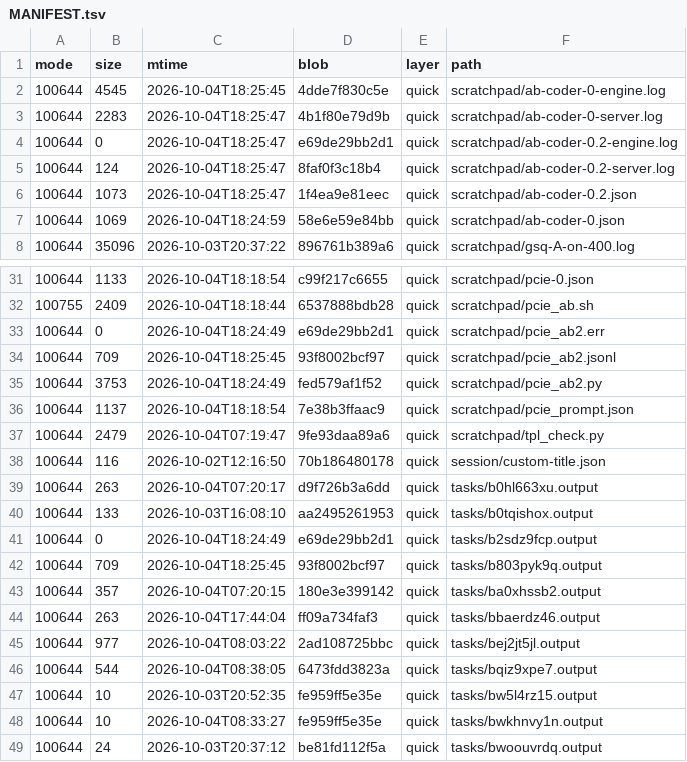
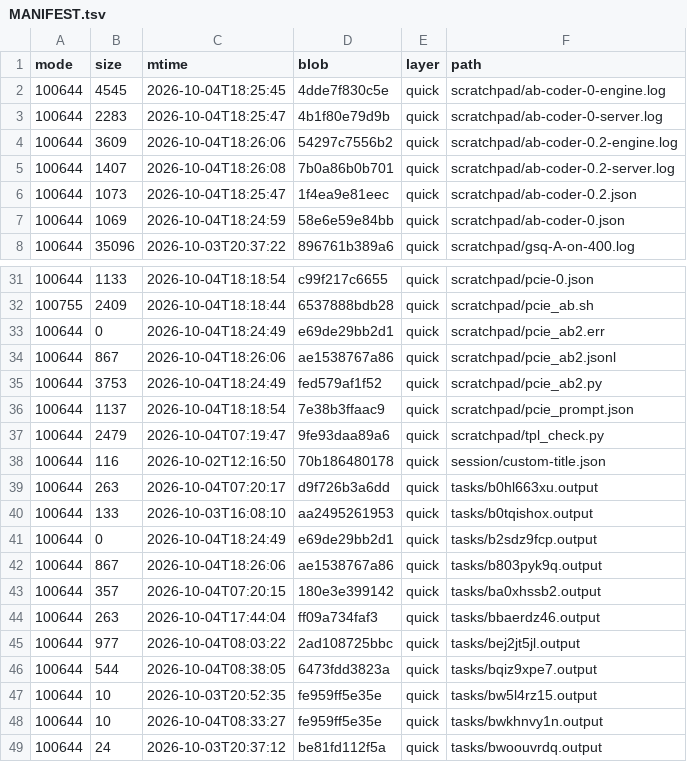
Before and after one commit to luweigen/Strata, a TSV file: _traj/work/fdd68fb3-d304-40df-b17b-5a7d3f2afd46/MANIFEST.tsv, drawn as a sheet; only a part is shown, gaps mark what is left out.

```diff
--- a/_traj/work/fdd68fb3-d304-40df-b17b-5a7d3f2afd46/MANIFEST.tsv
+++ b/_traj/work/fdd68fb3-d304-40df-b17b-5a7d3f2afd46/MANIFEST.tsv
@@ -3,4 +3,4 @@ mode	size	mtime	blob	layer	path
 100644	2283	2026-10-04T18:25:47	4b1f80e79d9b	quick	scratchpad/ab-coder-0-server.log
-100644	0	2026-10-04T18:25:47	e69de29bb2d1	quick	scratchpad/ab-coder-0.2-engine.log
-100644	124	2026-10-04T18:25:47	8faf0f3c18b4	quick	scratchpad/ab-coder-0.2-server.log
+100644	3609	2026-10-04T18:26:06	54297c7556b2	quick	scratchpad/ab-coder-0.2-engine.log
+100644	1407	2026-10-04T18:26:08	7b0a86b0b701	quick	scratchpad/ab-coder-0.2-server.log
 100644	1073	2026-10-04T18:25:47	1f4ea9e81eec	quick	scratchpad/ab-coder-0.2.json
@@ -33,3 +33,3 @@ mode	size	mtime	blob	layer	path
 100644	0	2026-10-04T18:24:49	e69de29bb2d1	quick	scratchpad/pcie_ab2.err
-100644	709	2026-10-04T18:25:45	93f8002bcf97	quick	scratchpad/pcie_ab2.jsonl
+100644	867	2026-10-04T18:26:06	ae1538767a86	quick	scratchpad/pcie_ab2.jsonl
 100644	3753	2026-10-04T18:24:49	fed579af1f52	quick	scratchpad/pcie_ab2.py
@@ -41,3 +41,3 @@ mode	size	mtime	blob	layer	path
 100644	0	2026-10-04T18:24:49	e69de29bb2d1	quick	tasks/b2sdz9fcp.output
-100644	709	2026-10-04T18:25:45	93f8002bcf97	quick	tasks/b803pyk9q.output
+100644	867	2026-10-04T18:26:06	ae1538767a86	quick	tasks/b803pyk9q.output
 100644	357	2026-10-04T07:20:15	180e3e399142	quick	tasks/ba0xhssb2.output
```
Also changed, not shown: _traj/INDEX.tsv, 3 other files.
